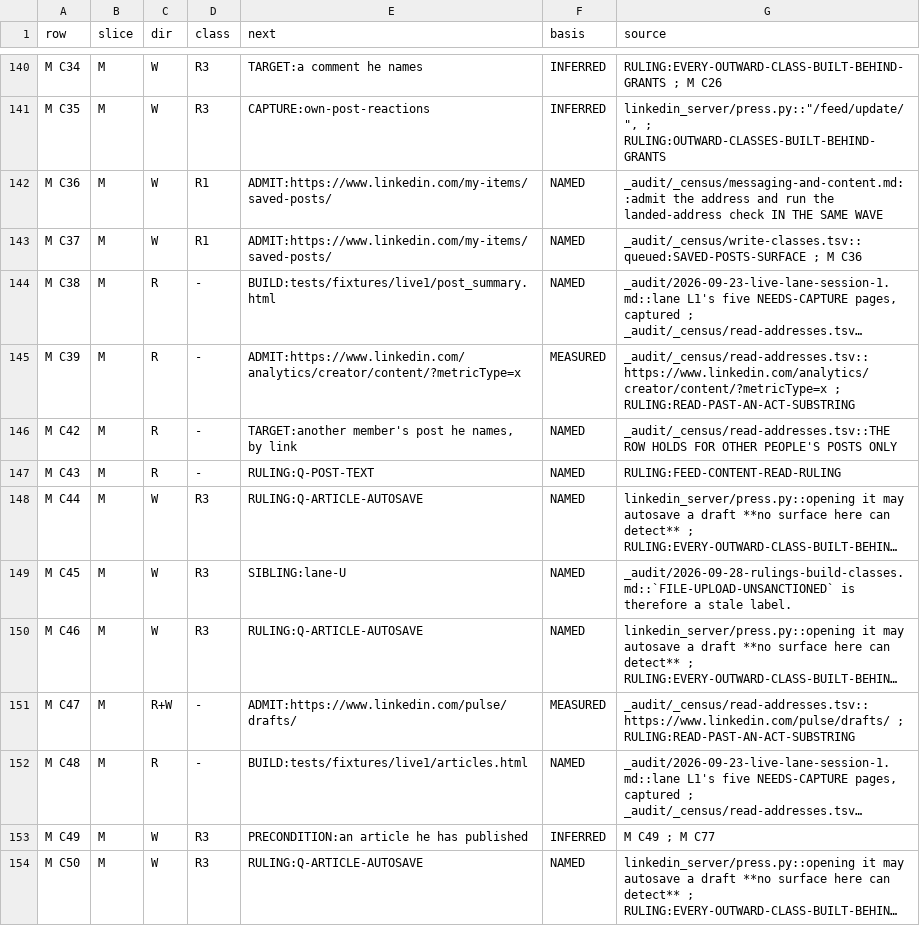
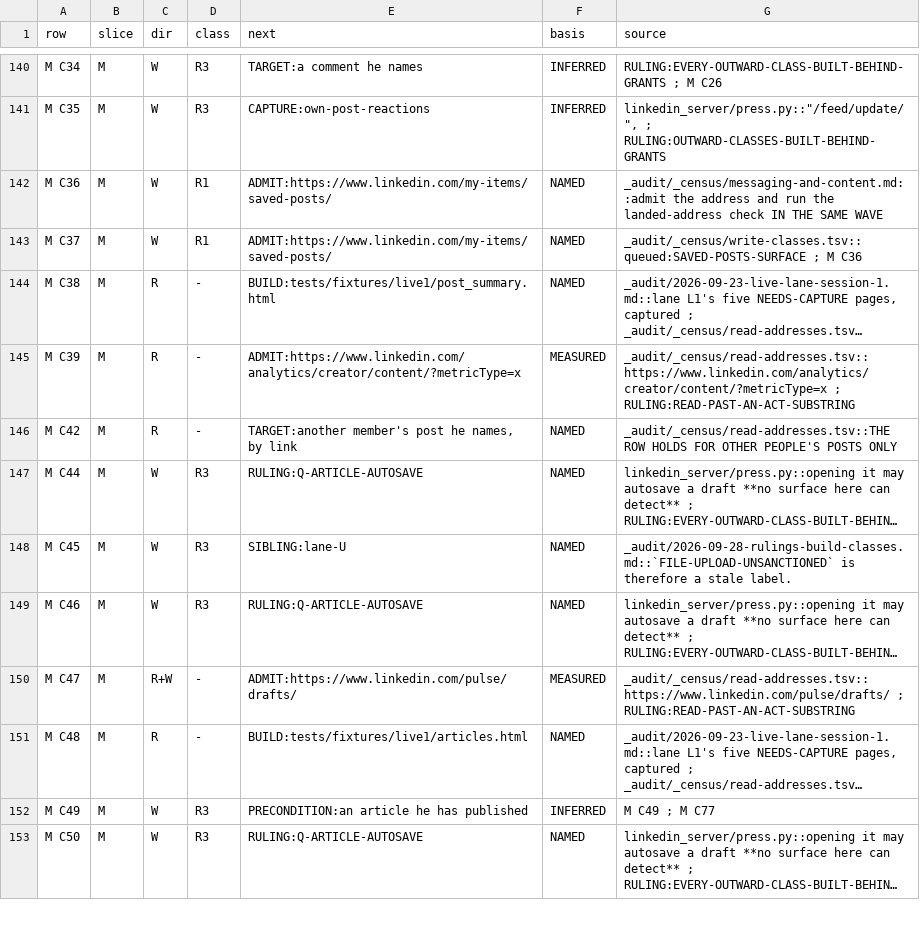
Before and after one commit to Sundeepg98/linkedin-mcp, a TSV file: _audit/_census/next-step.tsv, drawn as a sheet; only a part is shown, gaps mark what is left out; long unchanged cells end in …; the diff names each change by its address in the sheet, - before the commit and + after, or states it on an @@ line.

Commit message:
census: M C43 leaves bucket 3 and the ledger, enters bucket 1; pins and tool counts re-derived on measured values
The follow-ups the C43 move forces, each measured off the shipped
instrument rather than summed:

- scripts/census_completion.py: seven pins re-derived (adjudicated 187,
  b1_no_ruling 10, b3_admitted 42, delivered_broad 131, gap 584, gap_read 97,
  unfired 22); M C43 joins PINNED_B1_ROWS under NO RULING (a read
  THIRD-PARTY-TEXT-AT-RUNTIME permits and shapes; no ruling holds it). It
  ends "every headline figure matches its pin".
- _audit/_census/read-addresses.tsv and _audit/_census/next-step.tsv: C43's
  line goes with it (both tables cover exactly the GAP rows they describe);
  check_next_step is GREEN at 584.
- Tool counts, measured off mcp.list_tools(): 62 tools, 45 reads, 17 writes,
  at every count site (server.py headline and split, test_server_surface,
  test_every_tool_is_on_the_surface, the surface pin 62 and 98 parameters,
  README).
- tests/reader_leak_baseline.json and tests/tool_envelope_baseline.json: one
  entry each, driven through each guard's own drive function, nothing else
  regenerated (returns_records; not_driven:never read the page).
- tests/test_triage_instrument.py: AFTER_LANE_B3_ITEM_TEXT, 129 GAP rows.
- item_text._count takes a locator, so the page-string guard does not
  discover a helper as a reader.
- The lane record, _audit/2026-10-10-lane-b3-messaging-build.md, first
  draft: C43, and the measured reason each other row stays GAP.

```diff
--- a/_audit/_census/next-step.tsv
+++ b/_audit/_census/next-step.tsv
-row 147: M C43 | M | R | - | RULING:Q-POST-TEXT | NAMED | RULING:FEED-CONTENT-READ-RULING
```
Also changed, not shown: _audit/_census/read-addresses.tsv, 11 other files.
